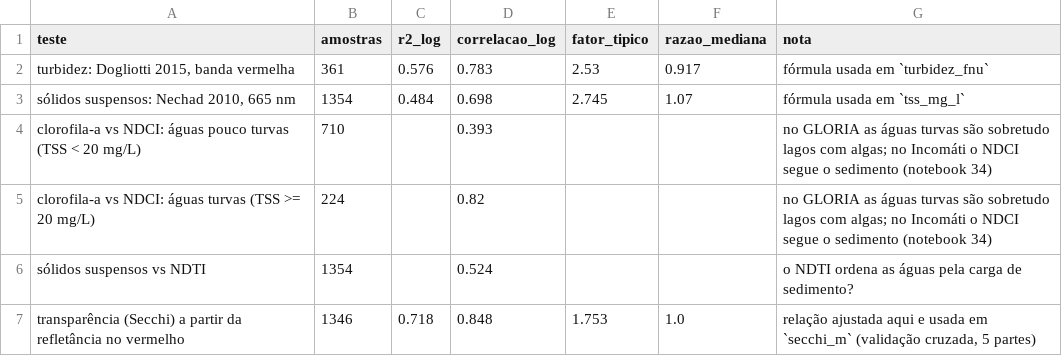
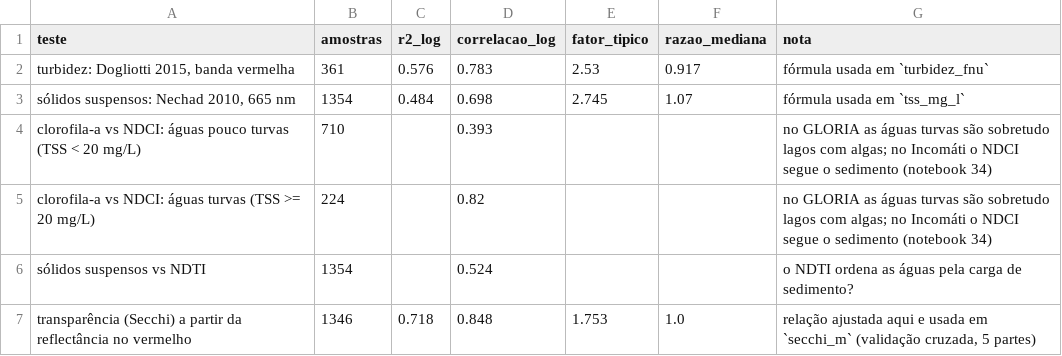
Before and after one commit to EzequiasMiocha/ete-platform, a CSV file: plataforma/dados/modelos/validacao_gloria.csv, drawn as a sheet.

```diff
--- a/plataforma/dados/modelos/validacao_gloria.csv
+++ b/plataforma/dados/modelos/validacao_gloria.csv
@@ -6,2 +6,2 @@ clorofila-a vs NDCI: águas turvas (TSS >= 20 mg/L),224,,0.82,,,no GLORIA as ág
 sólidos suspensos vs NDTI,1354,,0.524,,,o NDTI ordena as águas pela carga de sedimento?
-transparência (Secchi) a partir da refletância no vermelho,1346,0.718,0.848,1.753,1.0,"relação ajustada aqui e usada em `secchi_m` (validação cruzada, 5 partes)"
+transparência (Secchi) a partir da reflectância no vermelho,1346,0.718,0.848,1.753,1.0,"relação ajustada aqui e usada em `secchi_m` (validação cruzada, 5 partes)"
```
Also changed, not shown: plataforma/dados/modelos/modelo_b_entradas.csv, plataforma/dados/sobre/validacao_cheias.csv, 20 other files.
